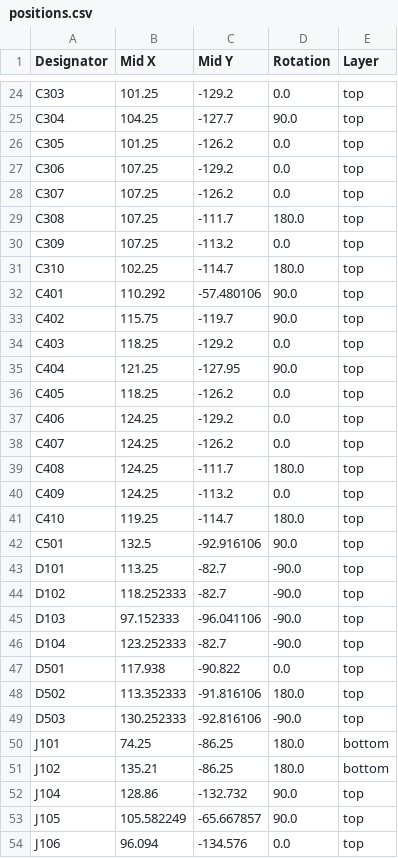
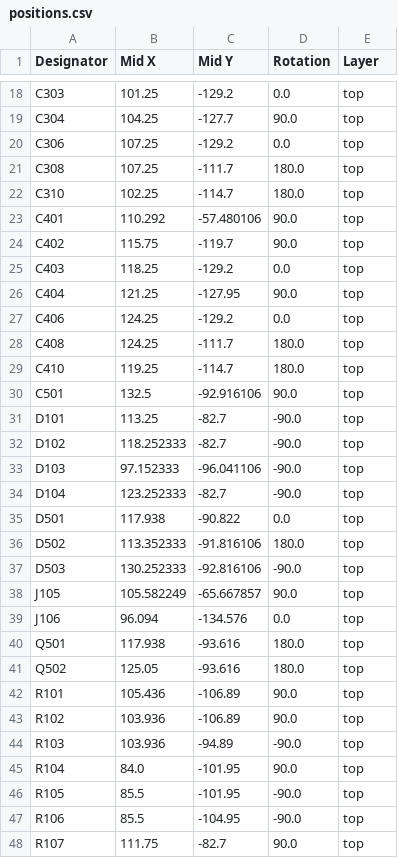
Before and after one commit to kaszmirek/Inzynierka, a CSV file: inzynierka/production/positions.csv, drawn as a sheet; only a part is shown, gaps mark what is left out; the shorter side is filled out with more unchanged rows; the diff covers the shown part only.

```diff
--- a/inzynierka/production/positions.csv
+++ b/inzynierka/production/positions.csv
@@ -25,7 +19,4 @@ C303,101.25,-129.2,0.0,top
 C304,104.25,-127.7,90.0,top
-C305,101.25,-126.2,0.0,top
 C306,107.25,-129.2,0.0,top
-C307,107.25,-126.2,0.0,top
 C308,107.25,-111.7,180.0,top
-C309,107.25,-113.2,0.0,top
 C310,102.25,-114.7,180.0,top
@@ -35,7 +26,4 @@ C403,118.25,-129.2,0.0,top
 C404,121.25,-127.95,90.0,top
-C405,118.25,-126.2,0.0,top
 C406,124.25,-129.2,0.0,top
-C407,124.25,-126.2,0.0,top
 C408,124.25,-111.7,180.0,top
-C409,124.25,-113.2,0.0,top
 C410,119.25,-114.7,180.0,top
@@ -49,5 +37,2 @@ D502,113.352333,-91.816106,180.0,top
 D503,130.252333,-92.816106,-90.0,top
-J101,74.25,-86.25,180.0,bottom
-J102,135.21,-86.25,180.0,bottom
-J104,128.86,-132.732,90.0,top
 J105,105.582249,-65.667857,90.0,top
```
Also changed, not shown: 10 removed rows and 2 edited cells elsewhere in this file, inzynierka/jlcpcb/assembly/BOM-inzynierka.csv, inzynierka/jlcpcb/assembly/POS-inzynierka.csv, 28 other files.
